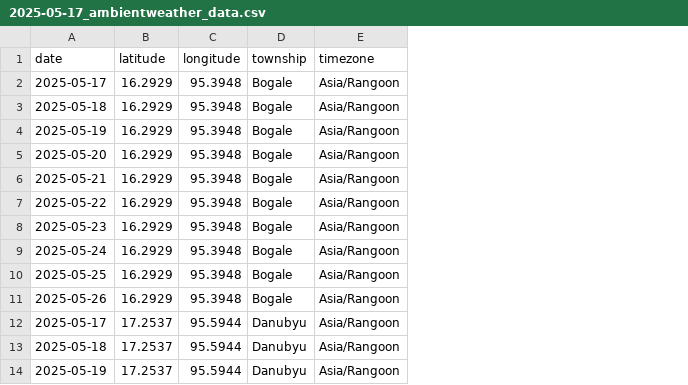
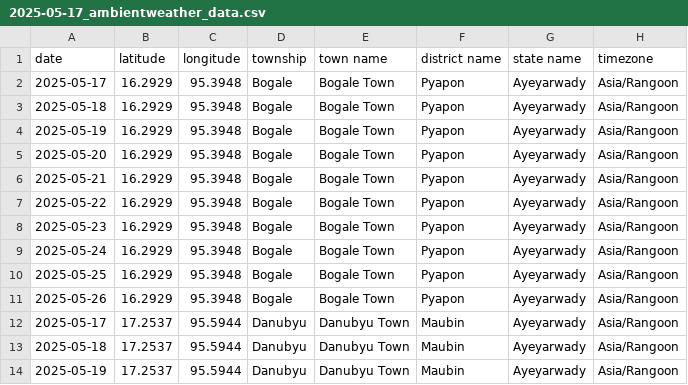
Before and after one commit to mmdt-data-engineering/myanmar-weather, a CSV file: output/2025-05-17_ambientweather_data.csv, drawn as a sheet; only a part is shown; the diff names each change by its address in the sheet, - before the commit and + after, or states it on an @@ line.

Commit message:
Added town name, district + township for ambient

```diff
--- a/output/2025-05-17_ambientweather_data.csv
+++ b/output/2025-05-17_ambientweather_data.csv
+column E (town name), rows 2-14: Bogale Town | Bogale Town | Bogale Town | Bogale Town | Bogale Town | Bogale Town | Bogale Town | Bogale Town | Bogale Town | Bogale Town | Danubyu Town | Danubyu Town | Danubyu Town
+column F (district name), rows 2-14: Pyapon | Pyapon | Pyapon | Pyapon | Pyapon | Pyapon | Pyapon | Pyapon | Pyapon | Pyapon | Maubin | Maubin | Maubin
+column G (state name), rows 2-14: all Ayeyarwady
```
Also changed, not shown: 1 other file.
